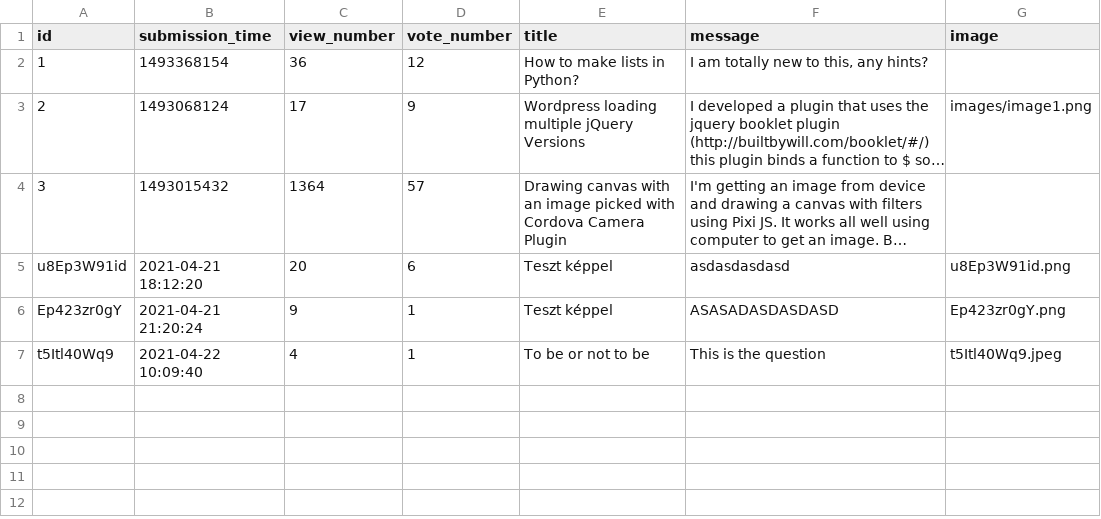
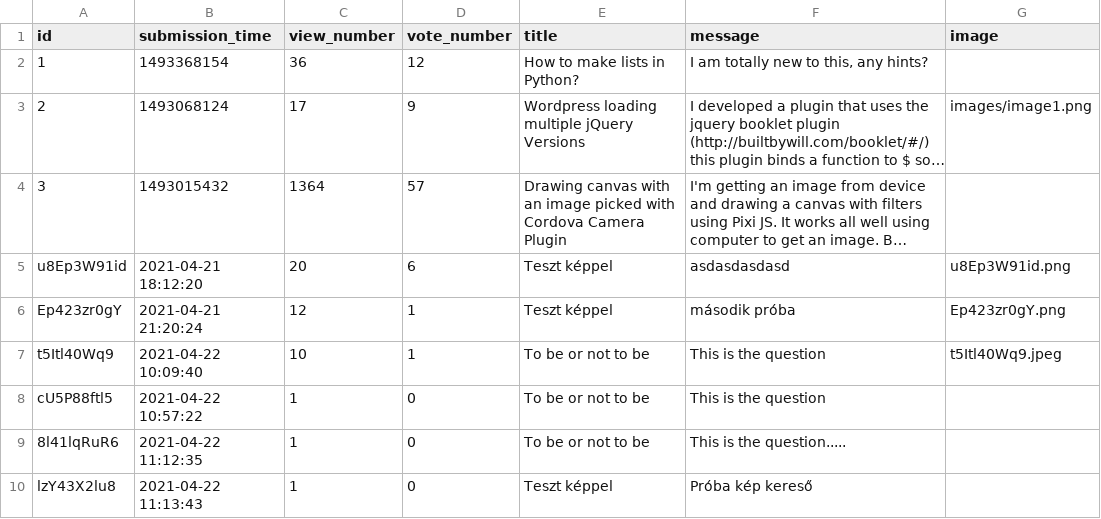
Before and after one commit to CodecoolGlobal/ask-mate-3-python-Gezow, a CSV file: sample_data/question.csv, drawn as a sheet; long unchanged cells end in …; the diff names each change by its address in the sheet, - before the commit and + after, or states it on an @@ line.

Commit message:
Team programming: added edit question

```diff
--- a/sample_data/question.csv
+++ b/sample_data/question.csv
-C6 (view_number): 9
+C6 (view_number): 12
-F6 (message): ASASADASDASDASD
+F6 (message): második próba
-C7 (view_number): 4
+C7 (view_number): 10
+row 8: cU5P88ftl5 | 2021-04-22 10:57:22 | 1 | 0 | To be or not to be | This is the question
+row 9: 8l41lqRuR6 | 2021-04-22 11:12:35 | 1 | 0 | To be or not to be | This is the question.....
+row 10: lzY43X2lu8 | 2021-04-22 11:13:43 | 1 | 0 | Teszt képpel | Próba kép kereső
```
Also changed, not shown: 5 other files.
